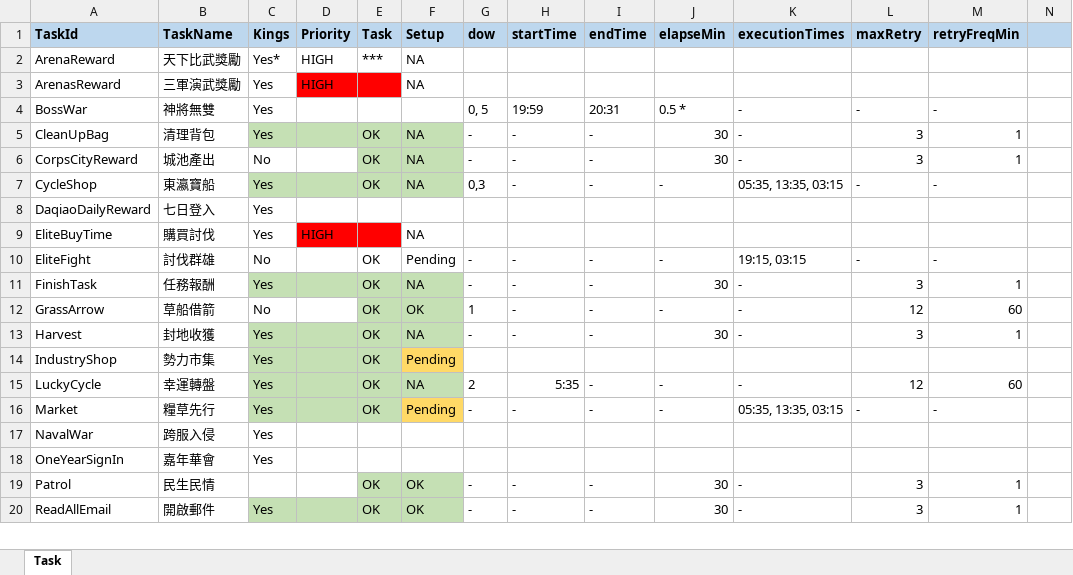
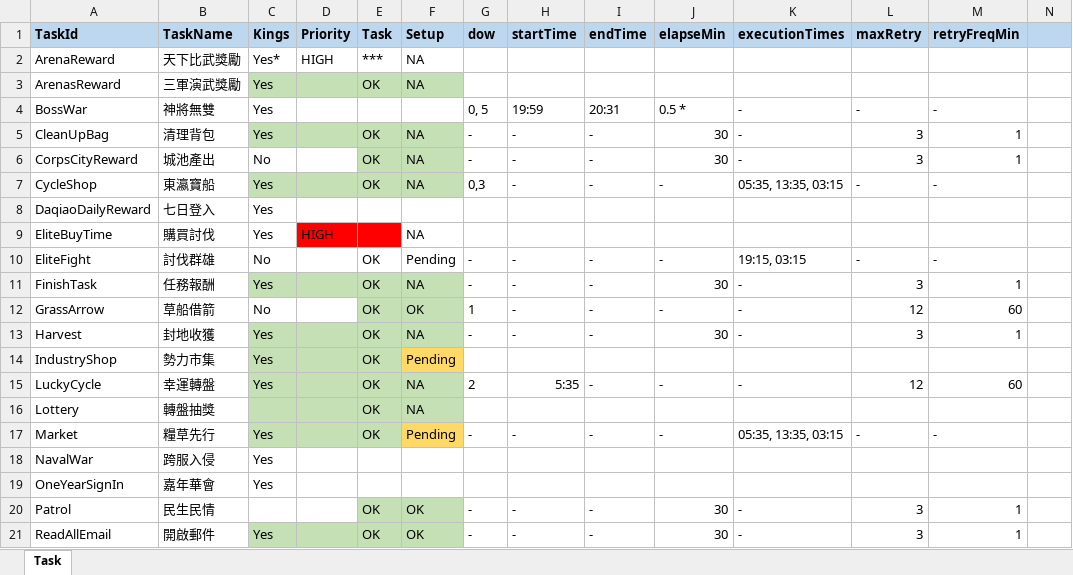
Before and after one commit to Super169/SmartKings, an Excel workbook: docs/Rules.xlsx, sheet Task, drawn as a sheet; only a part is shown; values as stored, in another font and other column widths than the file's, no borders; rows hold the shown columns only; the diff names each change by its address in the sheet, - before the commit and + after, or states it on an @@ line.

```diff
--- a/docs/Rules.xlsx (sheet Task)
+++ b/docs/Rules.xlsx (sheet Task)
-C3 fill: none
+C3 fill: #C5E0B4
-D3 (Priority): HIGH
+D3 (Priority): (empty)
-D3:E3 fill: #FF0000
+D3:E3 fill: #C5E0B4
-E3 (Task): (empty)
+E3 (Task): OK
-F3 fill: none
+F3 fill: #C5E0B4
+row 16: Lottery | 轉盤抽獎 |  |  | OK | NA
```
Also changed, not shown: 4 other files.
